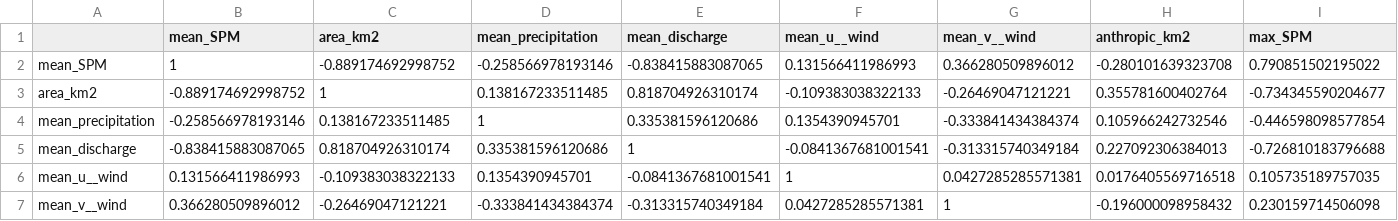
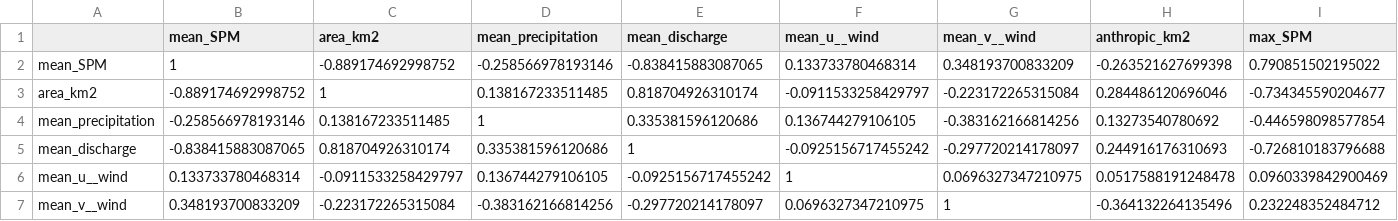
Before and after one commit to larissavaladao/time_series_curuai, a CSV file: datasets/Parameters Time series/merged_df/correlation_cota_lulc.csv, drawn as a sheet; only a part is shown; the diff covers the shown part only; the diff names each change by its address in the sheet, - before the commit and + after, or states it on an @@ line.

```diff
--- a/datasets/Parameters Time series/merged_df/correlation_cota_lulc.csv
+++ b/datasets/Parameters Time series/merged_df/correlation_cota_lulc.csv
-F2 (mean_u__wind): 0.131566411986993
+F2 (mean_u__wind): 0.133733780468314
-G2 (mean_v__wind): 0.366280509896012
+G2 (mean_v__wind): 0.348193700833209
-H2 (anthropic_km2): -0.280101639323708
+H2 (anthropic_km2): -0.263521627699398
-F3 (mean_u__wind): -0.109383038322133
+F3 (mean_u__wind): -0.0911533258429797
-G3 (mean_v__wind): -0.26469047121221
+G3 (mean_v__wind): -0.223172265315084
-H3 (anthropic_km2): 0.355781600402764
+H3 (anthropic_km2): 0.284486120696046
-F4 (mean_u__wind): 0.1354390945701
+F4 (mean_u__wind): 0.136744279106105
-G4 (mean_v__wind): -0.333841434384374
+G4 (mean_v__wind): -0.383162166814256
-H4 (anthropic_km2): 0.105966242732546
+H4 (anthropic_km2): 0.13273540780692
-F5 (mean_u__wind): -0.0841367681001541
+F5 (mean_u__wind): -0.0925156717455242
-G5 (mean_v__wind): -0.313315740349184
+G5 (mean_v__wind): -0.297720214178097
-H5 (anthropic_km2): 0.227092306384013
+H5 (anthropic_km2): 0.244916176310693
-B6 (mean_SPM): 0.131566411986993
+B6 (mean_SPM): 0.133733780468314
-C6 (area_km2): -0.109383038322133
+C6 (area_km2): -0.0911533258429797
-D6 (mean_precipitation): 0.1354390945701
+D6 (mean_precipitation): 0.136744279106105
-E6 (mean_discharge): -0.0841367681001541
+E6 (mean_discharge): -0.0925156717455242
-G6 (mean_v__wind): 0.0427285285571381
+G6 (mean_v__wind): 0.0696327347210975
-H6 (anthropic_km2): 0.0176405569716518
+H6 (anthropic_km2): 0.0517588191248478
-I6 (max_SPM): 0.105735189757035
+I6 (max_SPM): 0.0960339842900469
-B7 (mean_SPM): 0.366280509896012
+B7 (mean_SPM): 0.348193700833209
-C7 (area_km2): -0.26469047121221
+C7 (area_km2): -0.223172265315084
-D7 (mean_precipitation): -0.333841434384374
+D7 (mean_precipitation): -0.383162166814256
-E7 (mean_discharge): -0.313315740349184
+E7 (mean_discharge): -0.297720214178097
-F7 (mean_u__wind): 0.0427285285571381
+F7 (mean_u__wind): 0.0696327347210975
-H7 (anthropic_km2): -0.196000098958432
+H7 (anthropic_km2): -0.364132264135496
-I7 (max_SPM): 0.230159714506098
+I7 (max_SPM): 0.232248352484712
```
Also changed, not shown: 16 edited cells elsewhere in this file, datasets/Parameters Time series/lulc_curuai.csv, datasets/Parameters Time series/lulc_curuaiN2.csv, 7 other files.
